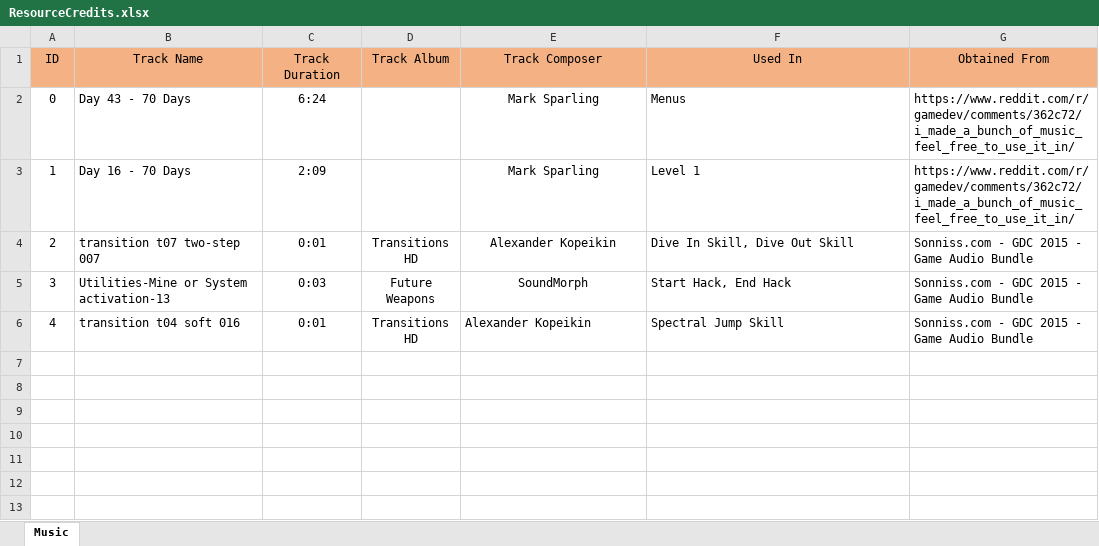
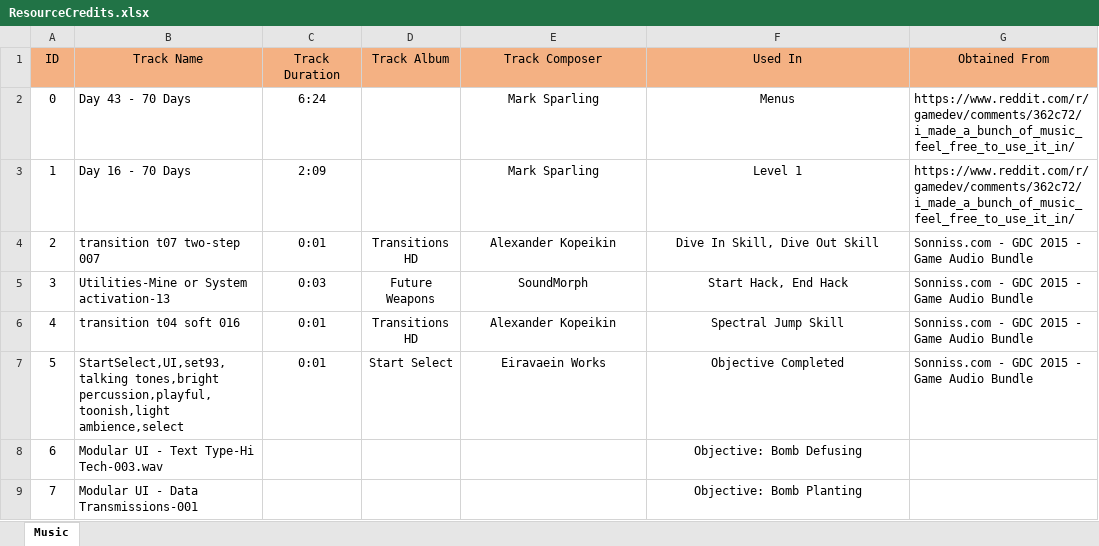
Before and after one commit to Pycorax/-SP3-Lone-Spectre, an Excel workbook: ResourceCredits.xlsx, sheet Music, drawn as a sheet; values as stored, in another font and other column widths than the file's, no borders; the diff names each change by its address in the sheet, - before the commit and + after, or states it on an @@ line.

Commit message:
Updated Resource Credits

```diff
--- a/ResourceCredits.xlsx (sheet Music)
+++ b/ResourceCredits.xlsx (sheet Music)
-F2:F5 alignment: left
+F2:F5 alignment: center
-E6:F6 alignment: left
+E6:F6 alignment: center
+row 7: 5 | StartSelect,UI,set93,talking tones,bright percussion,playful,toonish,light ambience,select | 0:01 | Start Select | Eiravaein Works | Objective Completed | Sonniss.com - GDC 2015 - Game Audio Bundle
+row 8: 6 | Modular UI - Text Type-Hi Tech-003.wav |  |  |  | Objective: Bomb Defusing
+row 9: 7 | Modular UI - Data Transmissions-001 |  |  |  | Objective: Bomb Planting
```
